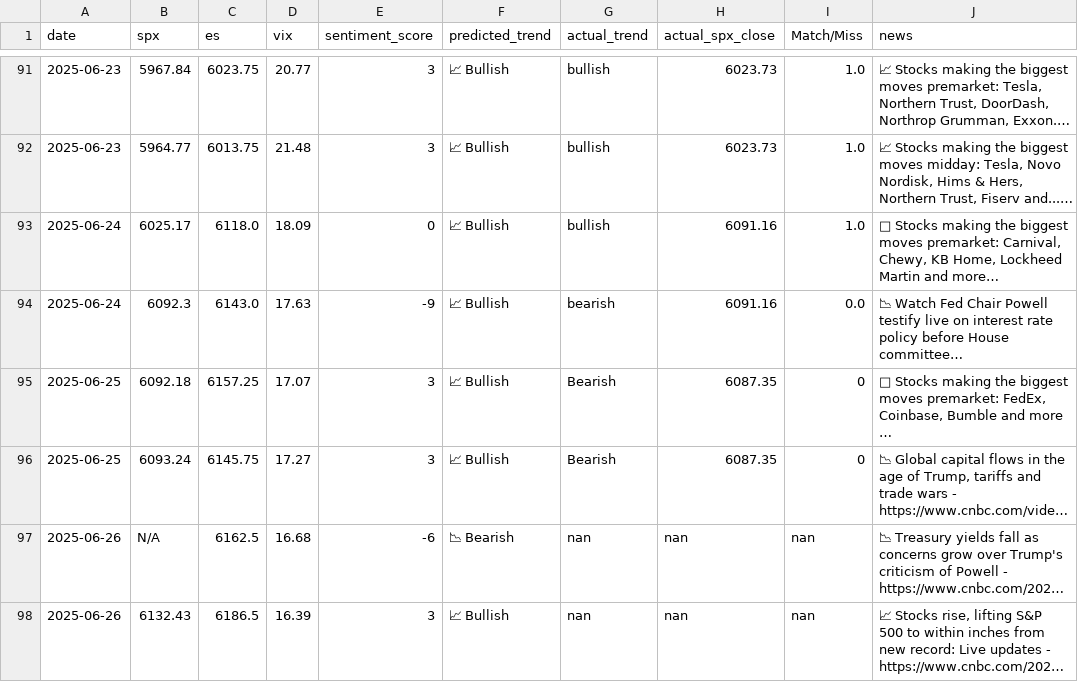
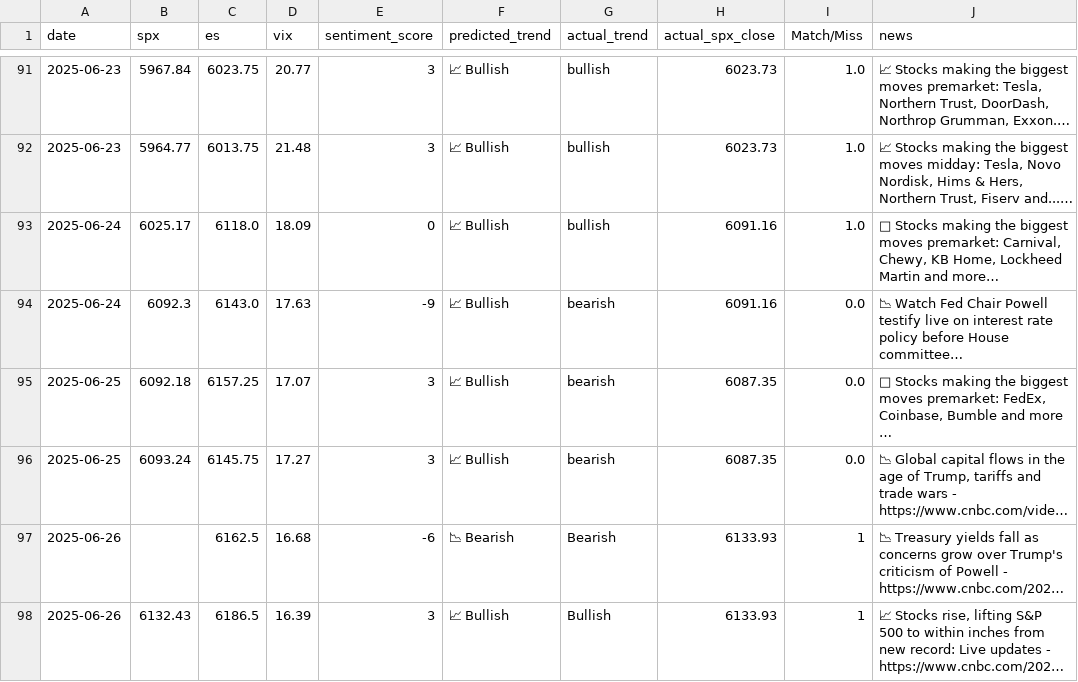
Before and after one commit to PadhmaCebolu/market-alert-bot-test, a CSV file: market_predictions.csv, drawn as a sheet; only a part is shown, gaps mark what is left out; long unchanged cells end in …; the diff names each change by its address in the sheet, - before the commit and + after, or states it on an @@ line.

```diff
--- a/market_predictions.csv
+++ b/market_predictions.csv
-G95:G96 (actual_trend): Bearish
+G95:G96 (actual_trend): bearish
-I95:I96 (Match/Miss): 0
+I95:I96 (Match/Miss): 0.0
-B97 (spx): N/A
+B97 (spx): (empty)
-G97 (actual_trend): nan
+G97 (actual_trend): Bearish
-H97:H98 (actual_spx_close): nan
+H97:H98 (actual_spx_close): 6133.93
-I97:I98 (Match/Miss): nan
+I97:I98 (Match/Miss): 1
-G98 (actual_trend): nan
+G98 (actual_trend): Bullish
```
